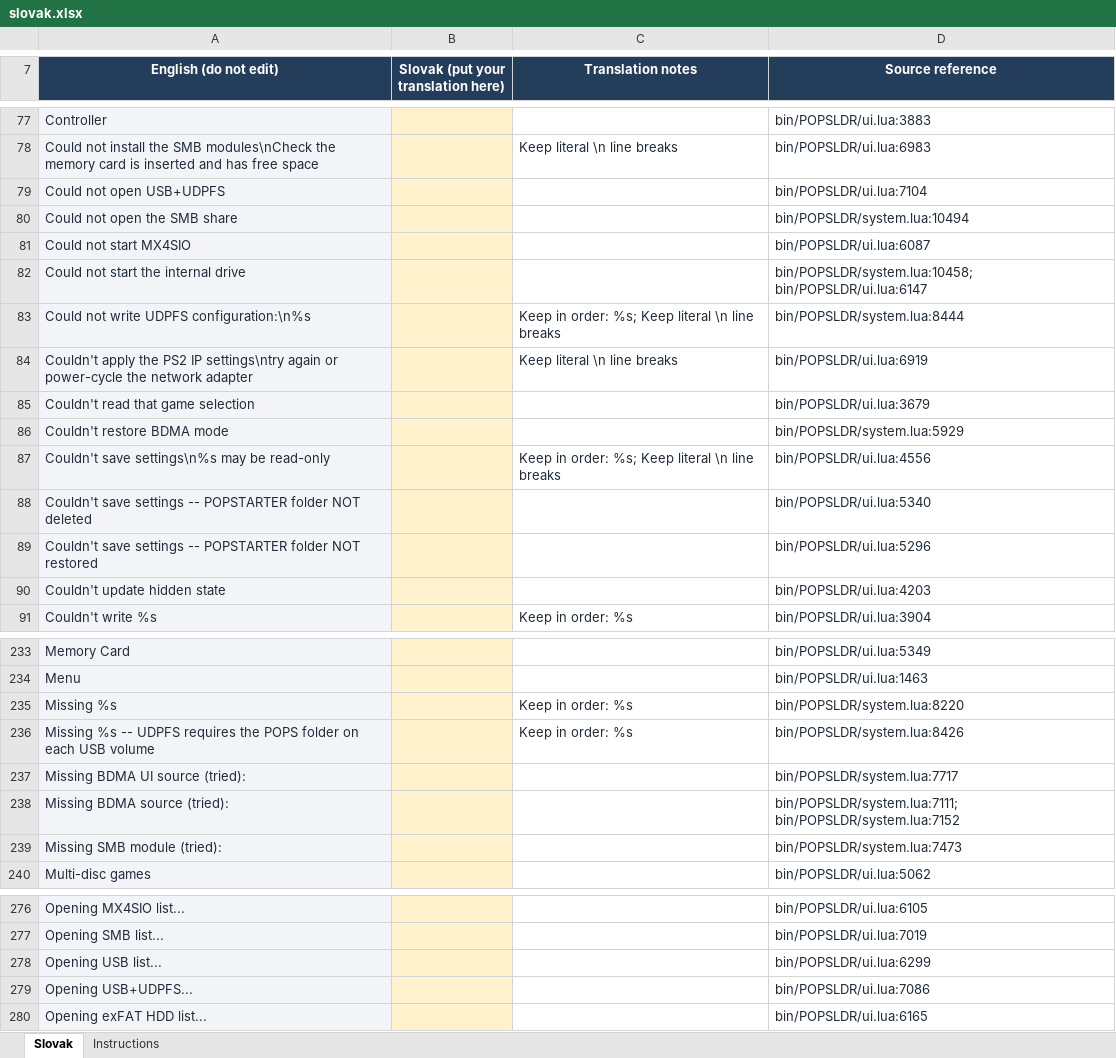
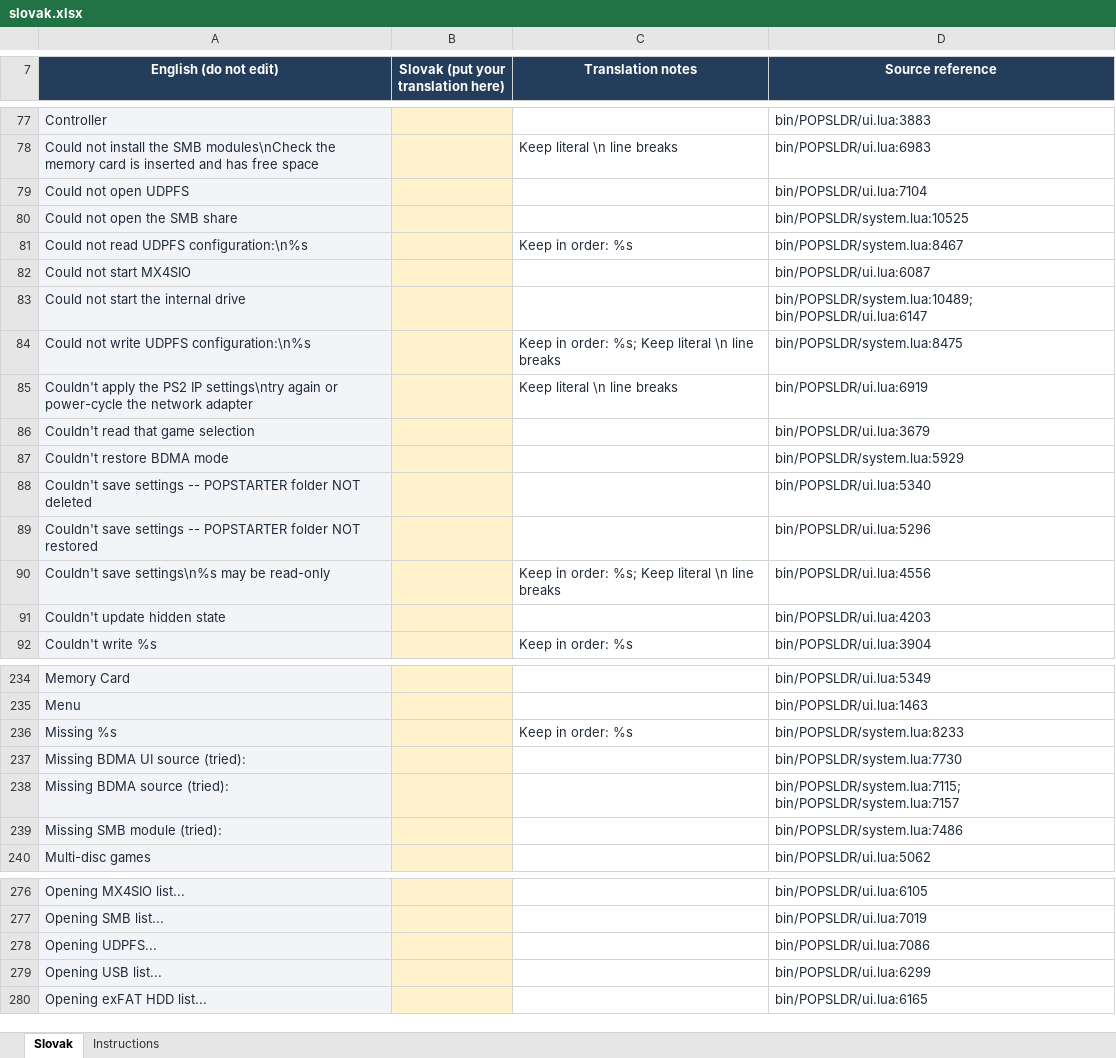
Before and after one commit to NathanNeurotic/POPSLoader, an Excel workbook: docs/translations/slovak.xlsx, sheet Slovak, drawn as a sheet; only a part is shown, gaps mark what is left out; values as stored, in another font and other column widths than the file's, no borders; table styles not drawn; removed rows and columns are numbered as before the commit, all else as after; the diff covers the shown part only; the diff names each change by its address in the sheet, - before the commit and + after, or states it on an @@ line.

```diff
--- a/docs/translations/slovak.xlsx (sheet Slovak)
+++ b/docs/translations/slovak.xlsx (sheet Slovak)
-A79 (English (do not edit)): Could not open USB+UDPFS
+A79 (English (do not edit)): Could not open UDPFS
-D80 (Source reference): bin/POPSLDR/system.lua:10494
+D80 (Source reference): bin/POPSLDR/system.lua:10525
+row 81: Could not read UDPFS configuration:\n%s |  | Keep in order: %s | bin/POPSLDR/system.lua:8467
-D83 (Source reference): bin/POPSLDR/system.lua:10458; bin/POPSLDR/ui.lua:6147
+D83 (Source reference): bin/POPSLDR/system.lua:10489; bin/POPSLDR/ui.lua:6147
-D84 (Source reference): bin/POPSLDR/system.lua:8444
+D84 (Source reference): bin/POPSLDR/system.lua:8475
@@ row 87 moved to row 90: Couldn't save settings\n%s may be read-o… @@
-D236 (Source reference): bin/POPSLDR/system.lua:8220
+D236 (Source reference): bin/POPSLDR/system.lua:8233
-row 236: Missing %s -- UDPFS requires the POPS folder on each USB volume |  | Keep in order: %s | bin/POPSLDR/system.lua:8426
-D237 (Source reference): bin/POPSLDR/system.lua:7717
+D237 (Source reference): bin/POPSLDR/system.lua:7730
-D238 (Source reference): bin/POPSLDR/system.lua:7111; bin/POPSLDR/system.lua:7152
+D238 (Source reference): bin/POPSLDR/system.lua:7115; bin/POPSLDR/system.lua:7157
-D239 (Source reference): bin/POPSLDR/system.lua:7473
+D239 (Source reference): bin/POPSLDR/system.lua:7486
+row 278: Opening UDPFS... |  |  | bin/POPSLDR/ui.lua:7086
-row 279: Opening USB+UDPFS... |  |  | bin/POPSLDR/ui.lua:7086
```
Also changed, not shown: 6 added rows, 5 removed rows and 55 edited cells elsewhere in this sheet, 20 other files.
